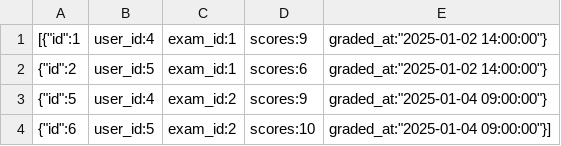
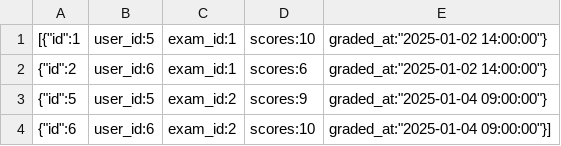
Before and after one commit to D-makaeenm/COSA, a CSV file: backend/data/scores.csv, drawn as a sheet.

```diff
--- a/backend/data/scores.csv
+++ b/backend/data/scores.csv
@@ -1,4 +1,4 @@
-[{"id":1, "user_id":4, "exam_id":1, "scores":9, "graded_at":"2025-01-02 14:00:00"},
- {"id":2, "user_id":5, "exam_id":1, "scores":6, "graded_at":"2025-01-02 14:00:00"},
- {"id":5, "user_id":4, "exam_id":2, "scores":9, "graded_at":"2025-01-04 09:00:00"},
- {"id":6, "user_id":5, "exam_id":2, "scores":10, "graded_at":"2025-01-04 09:00:00"}]
+[{"id":1, "user_id":5, "exam_id":1, "scores":10, "graded_at":"2025-01-02 14:00:00"},
+ {"id":2, "user_id":6, "exam_id":1, "scores":6, "graded_at":"2025-01-02 14:00:00"},
+ {"id":5, "user_id":5, "exam_id":2, "scores":9, "graded_at":"2025-01-04 09:00:00"},
+ {"id":6, "user_id":6, "exam_id":2, "scores":10, "graded_at":"2025-01-04 09:00:00"}]
```
Also changed, not shown: backend/data/exam_tasks.csv, backend/data/exams.csv, 33 other files.
